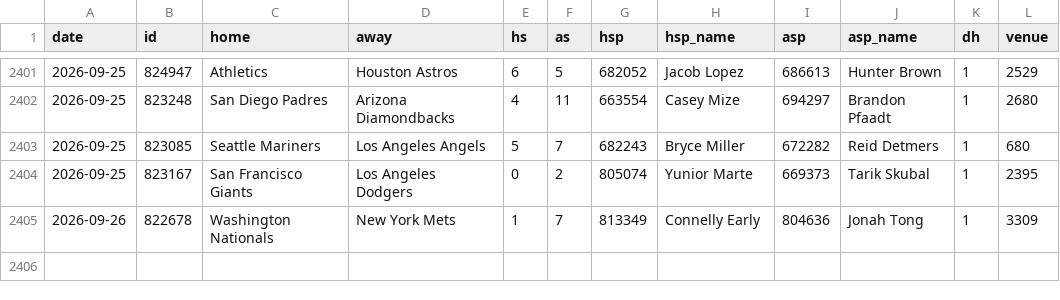
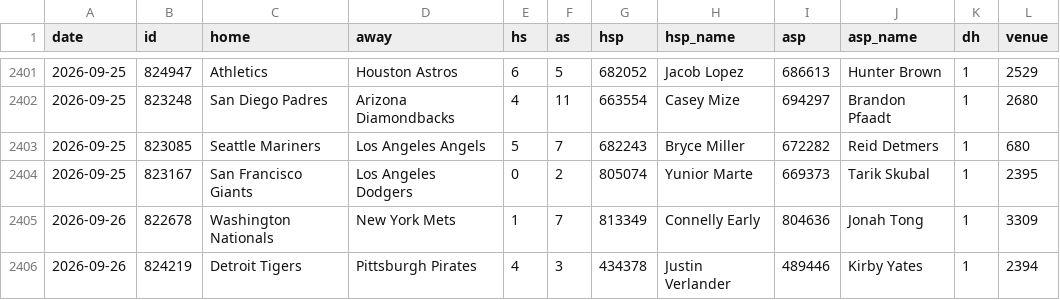
Before and after one commit to arro2121/Baseline, a CSV file: data/history/mlb_2026.csv, drawn as a sheet; only a part is shown, gaps mark what is left out; the diff names each change by its address in the sheet, - before the commit and + after, or states it on an @@ line.

```diff
--- a/data/history/mlb_2026.csv
+++ b/data/history/mlb_2026.csv
+row 2406: 2026-09-26 | 824219 | Detroit Tigers | Pittsburgh Pirates | 4 | 3 | 434378 | Justin Verlander | 489446 | Kirby Yates | 1 | 2394
```
Also changed, not shown: data/history/mlb_pitchers_2026.csv, 10 other files.
